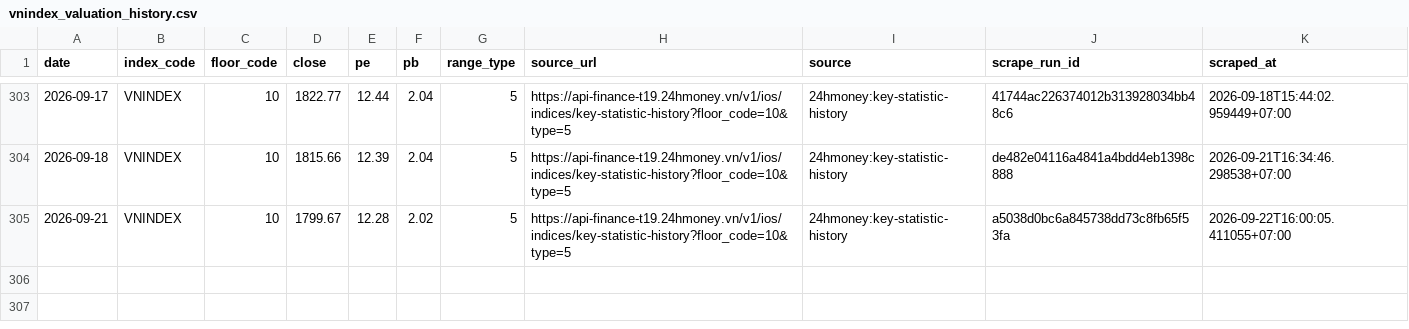
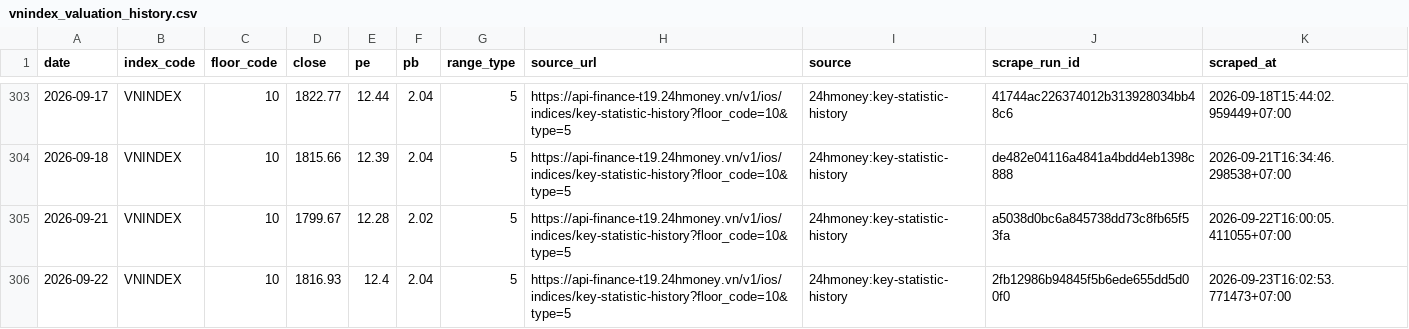
Before and after one commit to cuocsongthinhvuong8868-sketch/onl_quant-platform, a CSV file: data_lake/pvgo/vnindex_valuation_history.csv, drawn as a sheet; only a part is shown, gaps mark what is left out; the diff names each change by its address in the sheet, - before the commit and + after, or states it on an @@ line.

```diff
--- a/data_lake/pvgo/vnindex_valuation_history.csv
+++ b/data_lake/pvgo/vnindex_valuation_history.csv
+row 306: 2026-09-22 | VNINDEX | 10 | 1816.93 | 12.4 | 2.04 | 5 | https://api-finance-t19.24hmoney.vn/v1/ios/indices/key-statistic-history?floor_code=10&type=5 | 24hmoney:key-statistic-history | 2fb12986b94845f5b6ede655dd5d00f0 | 2026-09-23T16:02:53.771473+07:00
```
Also changed, not shown: 1 other file.
